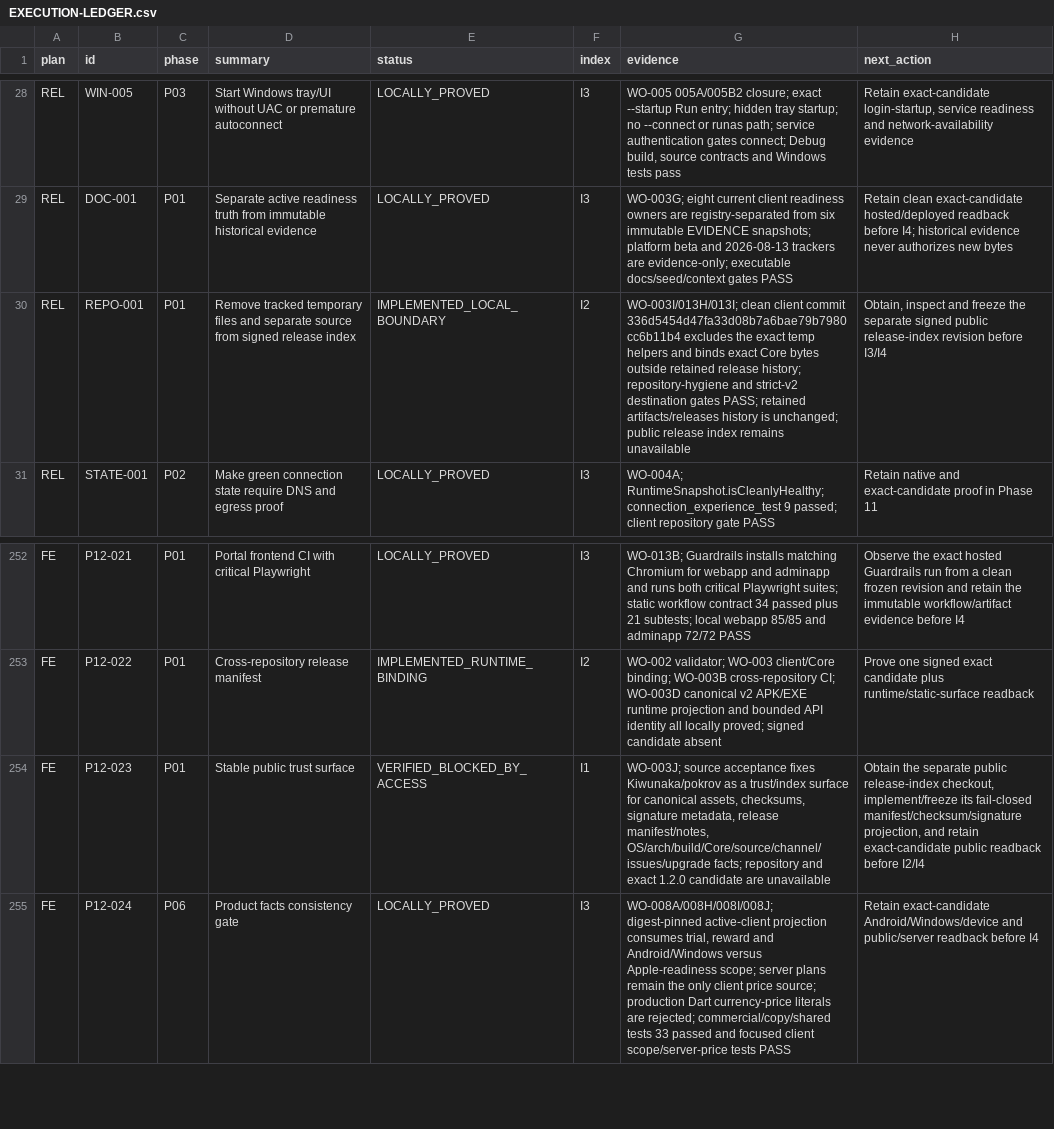
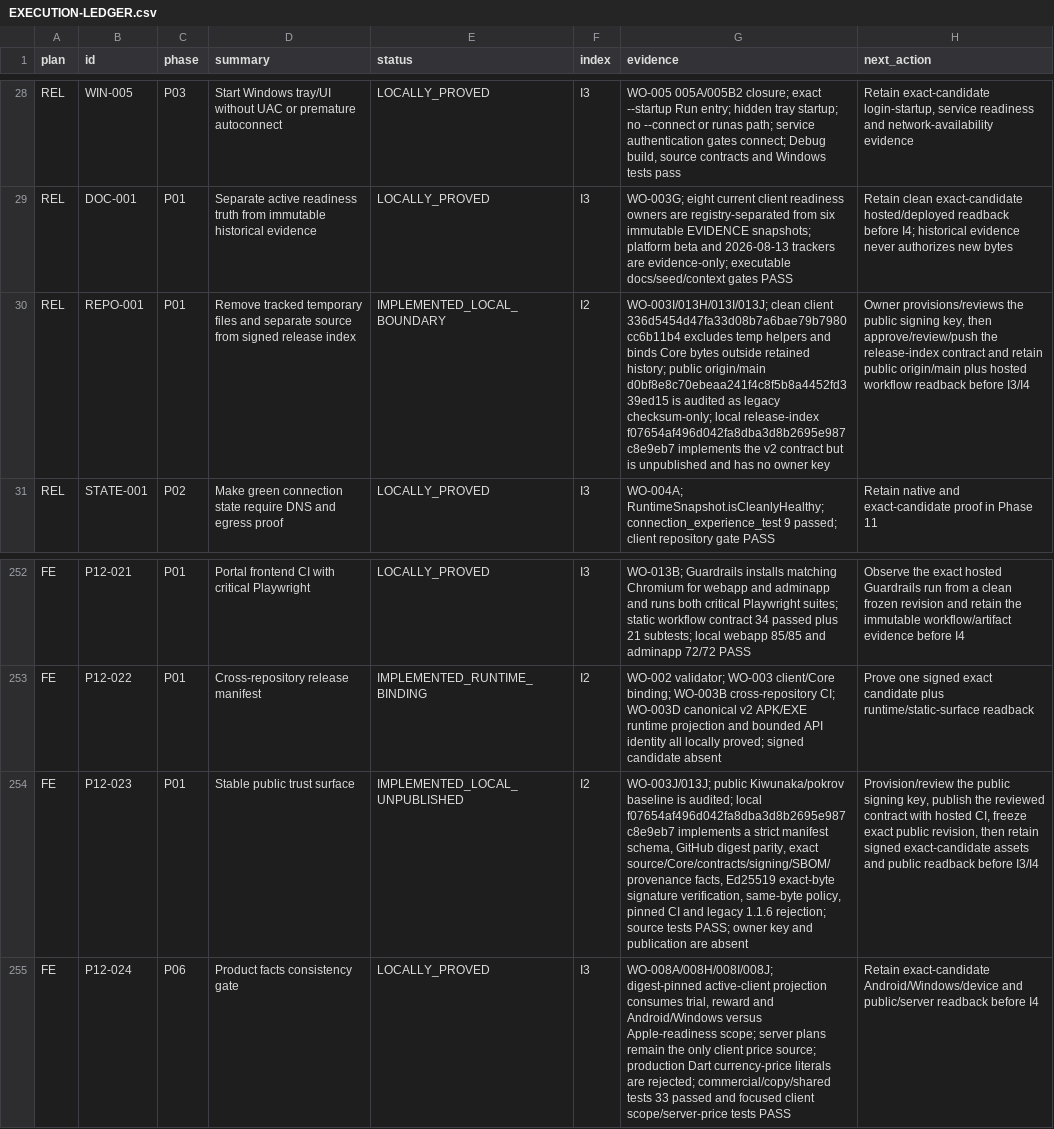
Before and after one commit to Kiwunaka/portal, a CSV file: docs/developer/work-orders/2026-08-21--release-1.2.0-megaplan/EXECUTION-LEDGER.csv, drawn as a sheet; only a part is shown, gaps mark what is left out; the diff names each change by its address in the sheet, - before the commit and + after, or states it on an @@ line.

Commit message:
docs: retain public index contract audit

```diff
--- a/docs/developer/work-orders/2026-08-21--release-1.2.0-megaplan/EXECUTION-LEDGER.csv
+++ b/docs/developer/work-orders/2026-08-21--release-1.2.0-megaplan/EXECUTION-LEDGER.csv
-G30 (evidence): WO-003I/013H/013I; clean client commit 336d5454d47fa33d08b7a6bae79b7980cc6b11b4 excludes the exact temp helpers and binds exact Core bytes outside retained release history; repository-hygiene and strict-v2 destination gates PASS; retained artifacts/releases history is unchanged; public release index remains unavailable
+G30 (evidence): WO-003I/013H/013I/013J; clean client 336d5454d47fa33d08b7a6bae79b7980cc6b11b4 excludes temp helpers and binds Core bytes outside retained history; public origin/main d0bf8e8c70ebeaa241f4c8f5b8a4452fd339ed15 is audited as legacy checksum-only; local release-index f07654af496d042fa8dba3d8b2695e987c8e9eb7 implements the v2 contract but is unpublished and has no owner key
-H30 (next_action): Obtain, inspect and freeze the separate signed public release-index revision before I3/I4
+H30 (next_action): Owner provisions/reviews the public signing key, then approve/review/push the release-index contract and retain public origin/main plus hosted workflow readback before I3/I4
-E254 (status): VERIFIED_BLOCKED_BY_ACCESS
+E254 (status): IMPLEMENTED_LOCAL_UNPUBLISHED
-F254 (index): I1
+F254 (index): I2
-G254 (evidence): WO-003J; source acceptance fixes Kiwunaka/pokrov as a trust/index surface for canonical assets, checksums, signature metadata, release manifest/notes, OS/arch/build/Core/source/channel/issues/upgrade facts; repository and exact 1.2.0 candidate are unavailable
+G254 (evidence): WO-003J/013J; public Kiwunaka/pokrov baseline is audited; local f07654af496d042fa8dba3d8b2695e987c8e9eb7 implements a strict manifest schema, GitHub digest parity, exact source/Core/contracts/signing/SBOM/provenance facts, Ed25519 exact-byte signature verification, same-byte policy, pinned CI and legacy 1.1.6 rejection; source tests PASS; owner key and publication are absent
-H254 (next_action): Obtain the separate public release-index checkout, implement/freeze its fail-closed manifest/checksum/signature projection, and retain exact-candidate public readback before I2/I4
+H254 (next_action): Provision/review the public signing key, publish the reviewed contract with hosted CI, freeze exact public revision, then retain signed exact-candidate assets and public readback before I3/I4
```
Also changed, not shown: 5 other files.
